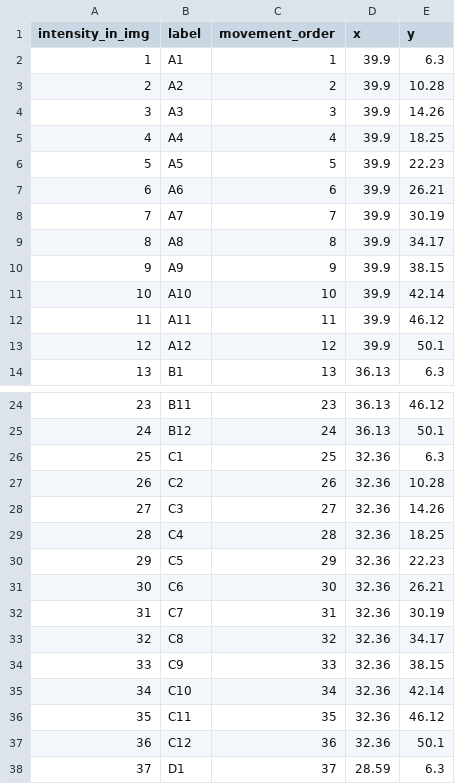
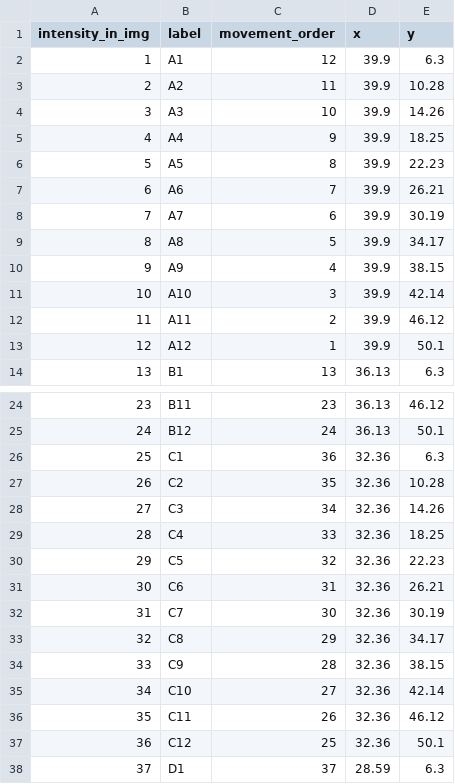
Before and after one commit to Sam-Freitas/SICKO_imager, a CSV file: well_key.csv, drawn as a sheet; only a part is shown, gaps mark what is left out; the diff covers the shown part only.

Commit message:
snake mode
added snaking movement order

```diff
--- a/well_key.csv
+++ b/well_key.csv
@@ -1,14 +1,14 @@
 intensity_in_img,label,movement_order,x,y
-1,A1,1,39.9,6.3
-2,A2,2,39.9,10.28
-3,A3,3,39.9,14.26
-4,A4,4,39.9,18.25
-5,A5,5,39.9,22.23
-6,A6,6,39.9,26.21
-7,A7,7,39.9,30.19
-8,A8,8,39.9,34.17
-9,A9,9,39.9,38.15
-10,A10,10,39.9,42.14
-11,A11,11,39.9,46.12
-12,A12,12,39.9,50.1
+1,A1,12,39.9,6.3
+2,A2,11,39.9,10.28
+3,A3,10,39.9,14.26
+4,A4,9,39.9,18.25
+5,A5,8,39.9,22.23
+6,A6,7,39.9,26.21
+7,A7,6,39.9,30.19
+8,A8,5,39.9,34.17
+9,A9,4,39.9,38.15
+10,A10,3,39.9,42.14
+11,A11,2,39.9,46.12
+12,A12,1,39.9,50.1
 13,B1,13,36.13,6.3
@@ -25,14 +25,14 @@ intensity_in_img,label,movement_order,x,y
 24,B12,24,36.13,50.1
-25,C1,25,32.36,6.3
-26,C2,26,32.36,10.28
-27,C3,27,32.36,14.26
-28,C4,28,32.36,18.25
-29,C5,29,32.36,22.23
-30,C6,30,32.36,26.21
-31,C7,31,32.36,30.19
-32,C8,32,32.36,34.17
-33,C9,33,32.36,38.15
-34,C10,34,32.36,42.14
-35,C11,35,32.36,46.12
-36,C12,36,32.36,50.1
+25,C1,36,32.36,6.3
+26,C2,35,32.36,10.28
+27,C3,34,32.36,14.26
+28,C4,33,32.36,18.25
+29,C5,32,32.36,22.23
+30,C6,31,32.36,26.21
+31,C7,30,32.36,30.19
+32,C8,29,32.36,34.17
+33,C9,28,32.36,38.15
+34,C10,27,32.36,42.14
+35,C11,26,32.36,46.12
+36,C12,25,32.36,50.1
 37,D1,37,28.59,6.3
```
Also changed, not shown: 24 edited cells elsewhere in this file, 3 other files.
